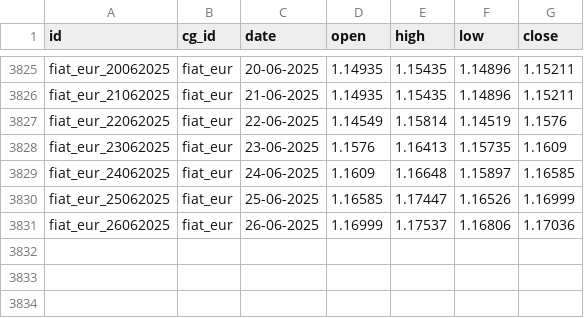
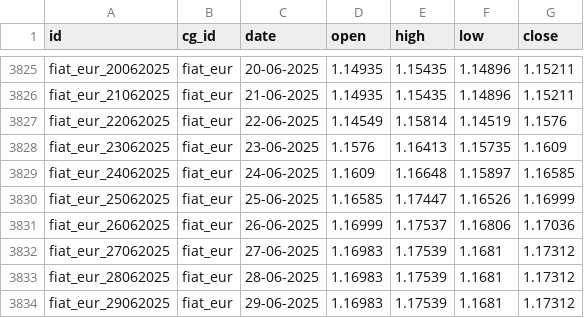
Before and after one commit to fkaisin/login-backend, a CSV file: src/EURUSD_history.csv, drawn as a sheet; only a part is shown, gaps mark what is left out.

```diff
--- a/src/EURUSD_history.csv
+++ b/src/EURUSD_history.csv
@@ -3831 +3831,4 @@ fiat_eur_25062025,fiat_eur,25-06-2025,1.16585,1.17447,1.16526,1.16999
 fiat_eur_26062025,fiat_eur,26-06-2025,1.16999,1.17537,1.16806,1.17036
+fiat_eur_27062025,fiat_eur,27-06-2025,1.16983,1.17539,1.1681,1.17312
+fiat_eur_28062025,fiat_eur,28-06-2025,1.16983,1.17539,1.1681,1.17312
+fiat_eur_29062025,fiat_eur,29-06-2025,1.16983,1.17539,1.1681,1.17312
```
Also changed, not shown: src/CADUSD_history.csv, src/CHFUSD_history.csv, 17 other files.
